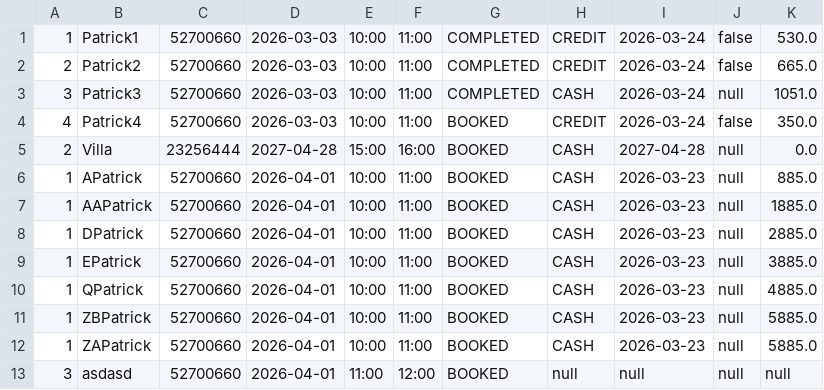
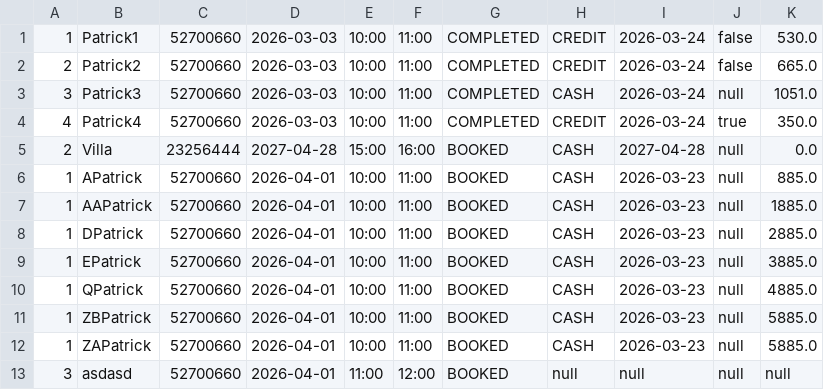
Before and after one commit to PatrickClemmensen/AP_CS_SEM1_HARRYS, a CSV file: data/appointments.csv, drawn as a sheet.

```diff
--- a/data/appointments.csv
+++ b/data/appointments.csv
@@ -3,3 +3,3 @@
 3,Patrick3,52700660,2026-03-03,10:00,11:00,COMPLETED,CASH,2026-03-24,null,1051.0
-4,Patrick4,52700660,2026-03-03,10:00,11:00,BOOKED,CREDIT,2026-03-24,false,350.0
+4,Patrick4,52700660,2026-03-03,10:00,11:00,COMPLETED,CREDIT,2026-03-24,true,350.0
 2,Villa,23256444,2027-04-28,15:00,16:00,BOOKED,CASH,2027-04-28,null,0.0
```
Also changed, not shown: 1 other file.
